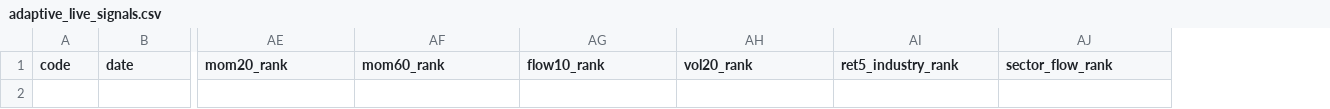
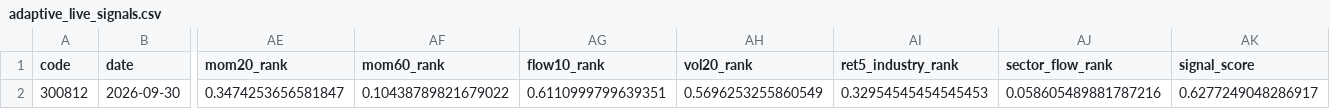
Before and after one commit to Yaohuizhongliu/a-share-picker, a CSV file: reports/latest/research/adaptive_live_signals.csv, drawn as a sheet; only a part is shown, gaps mark what is left out; rows hold the shown columns only; the diff names each change by its address in the sheet, - before the commit and + after, or states it on an @@ line.

```diff
--- a/reports/latest/research/adaptive_live_signals.csv
+++ b/reports/latest/research/adaptive_live_signals.csv
+column AK (signal_score), empty
+row 2: 300812 | 2026-09-30 | 0.3474253656581847 | 0.10438789821679022 | 0.6110999799639351 | 0.5696253255860549 | 0.32954545454545453 | 0.058605489881787216 | 0.6277249048286917
```
Also changed, not shown: reports/latest/recommendations.csv, reports/latest/research/recommendations_v2.csv, 15 other files.
